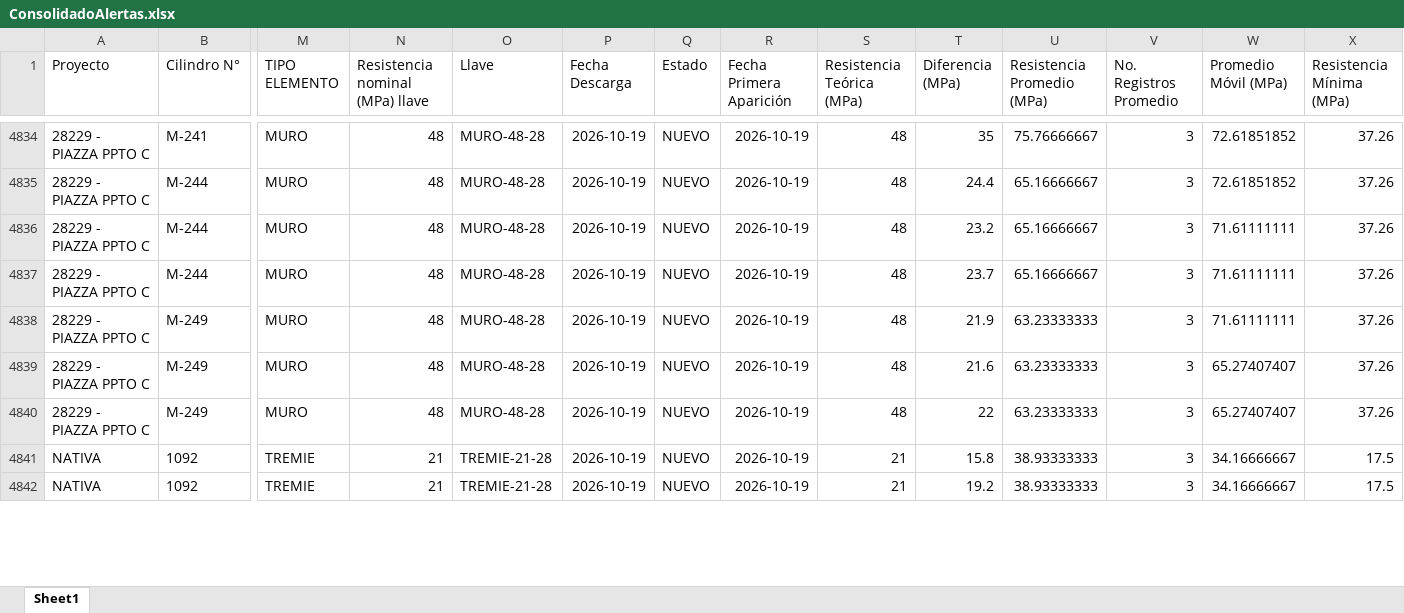
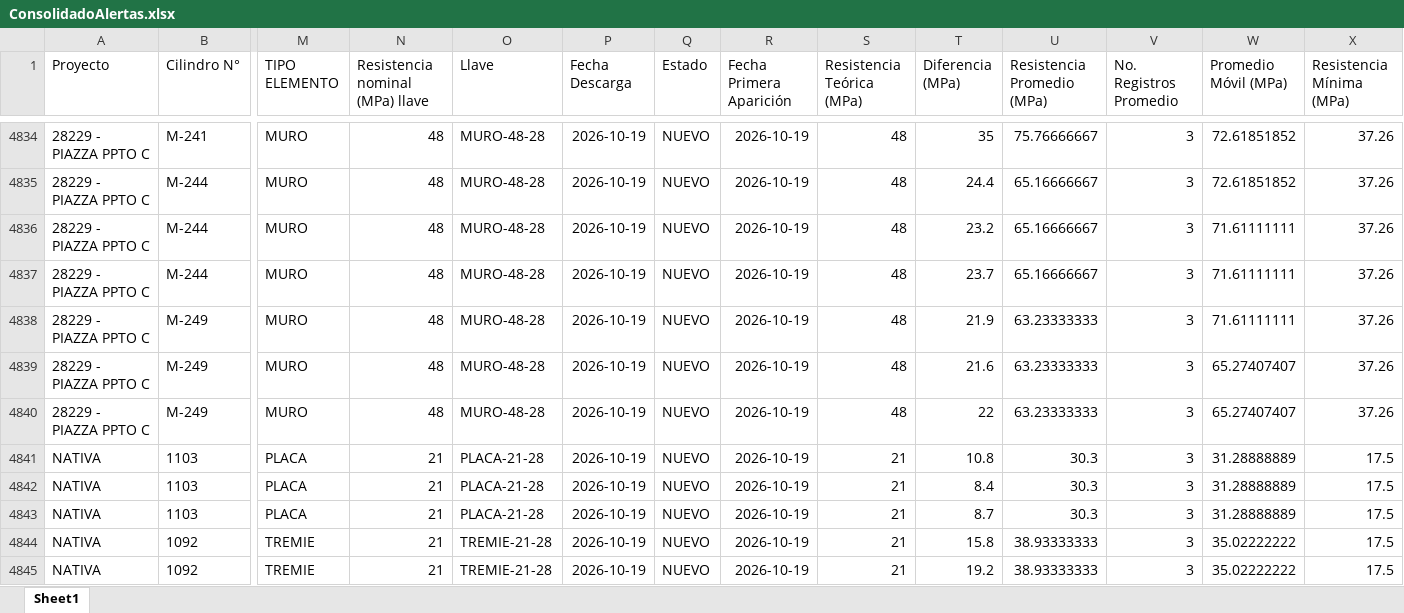
Before and after one commit to cpulgarinIngeurbe/1DespliegueConcretos, an Excel workbook: desplegable/ConsolidadoAlertas.xlsx, sheet Sheet1, drawn as a sheet; only a part is shown, gaps mark what is left out; values as stored, in another font and other column widths than the file's, no borders; addresses are those after the commit; rows hold the shown columns only; the diff covers the shown part only; the diff names each change by its address in the sheet, - before the commit and + after, or states it on an @@ line.

```diff
--- a/desplegable/ConsolidadoAlertas.xlsx (sheet Sheet1)
+++ b/desplegable/ConsolidadoAlertas.xlsx (sheet Sheet1)
+row 4841: NATIVA | 1103 | PLACA | 21 | PLACA-21-28 | 2026-10-19 | NUEVO | 2026-10-19 | 21 | 10.8 | 30.3 | 3 | 31.28888889 | 17.5
+row 4842: NATIVA | 1103 | PLACA | 21 | PLACA-21-28 | 2026-10-19 | NUEVO | 2026-10-19 | 21 | 8.4 | 30.3 | 3 | 31.28888889 | 17.5
+row 4843: NATIVA | 1103 | PLACA | 21 | PLACA-21-28 | 2026-10-19 | NUEVO | 2026-10-19 | 21 | 8.7 | 30.3 | 3 | 31.28888889 | 17.5
-W4844:W4845 (Promedio Móvil (MPa)): 34.16666667
+W4844:W4845 (Promedio Móvil (MPa)): 35.02222222
```
Also changed, not shown: 17 added rows, 14 removed rows, 100 moved rows and 48 edited cells elsewhere in this sheet, desplegable/Incumplimientos.xlsx, 2 other files.
